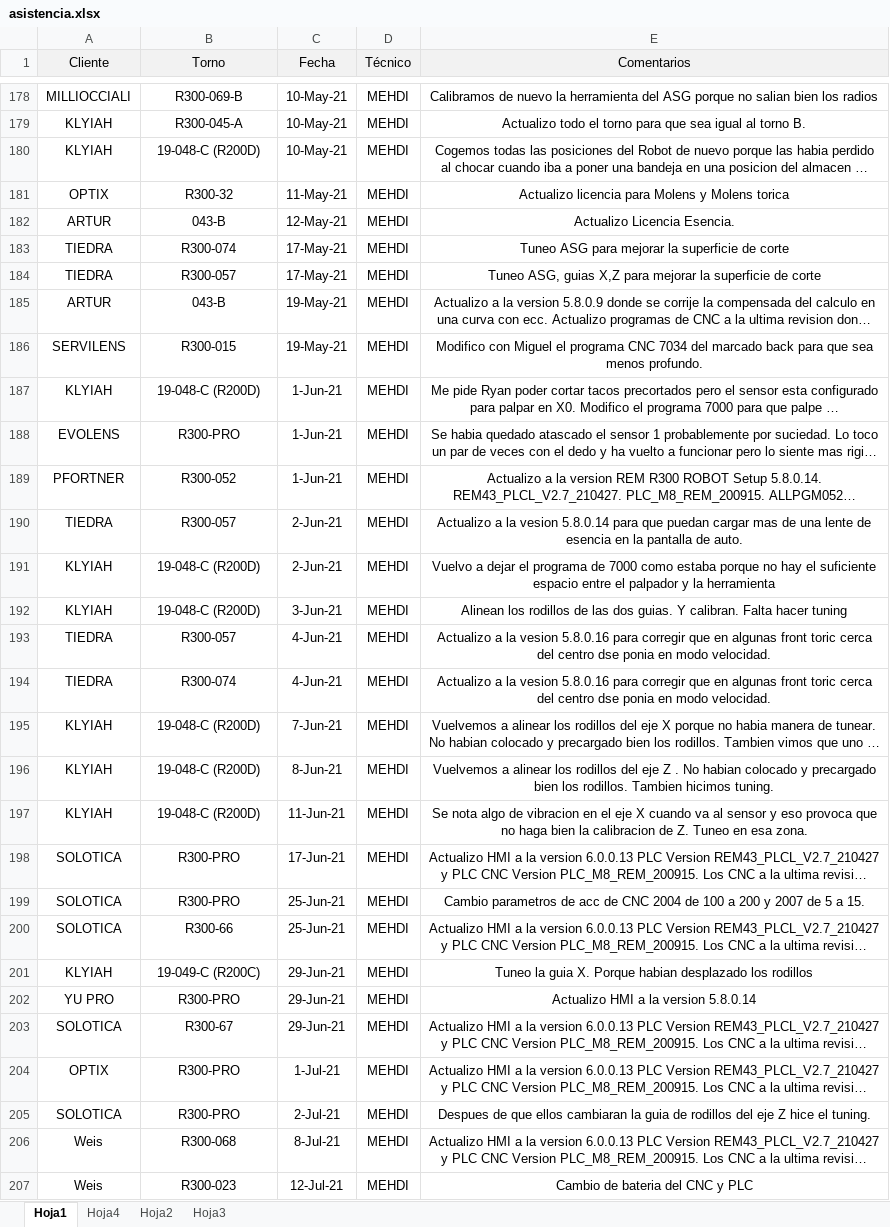
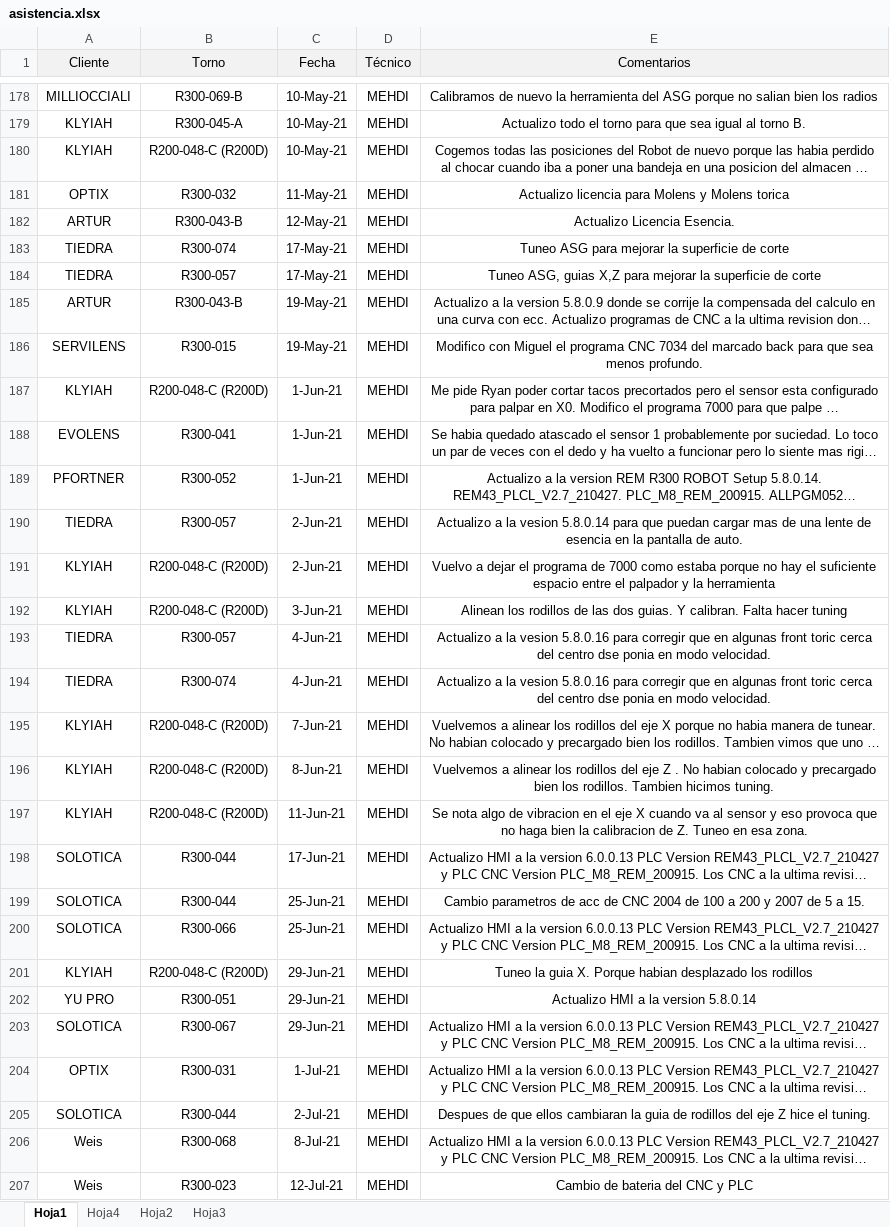
Before and after one commit to Elmeig/asistencia-tecnica, an Excel workbook: data/asistencia.xlsx, sheet Hoja1, drawn as a sheet; only a part is shown, gaps mark what is left out; long unchanged cells end in …; values as stored, in another font and other column widths than the file's, no borders; the diff covers the shown part only; the diff names each change by its address in the sheet, - before the commit and + after, or states it on an @@ line.

```diff
--- a/data/asistencia.xlsx (sheet Hoja1)
+++ b/data/asistencia.xlsx (sheet Hoja1)
-B180 (Torno): 19-048-C (R200D)
+B180 (Torno): R200-048-C (R200D)
-B181 (Torno): R300-32
+B181 (Torno): R300-032
-B182 (Torno): 043-B
+B182 (Torno): R300-043-B
-B185 (Torno): 043-B
+B185 (Torno): R300-043-B
-B187 (Torno): 19-048-C (R200D)
+B187 (Torno): R200-048-C (R200D)
-B188 (Torno): R300-PRO
+B188 (Torno): R300-041
-B191:B192 (Torno): 19-048-C (R200D)
+B191:B192 (Torno): R200-048-C (R200D)
-B195:B197 (Torno): 19-048-C (R200D)
+B195:B197 (Torno): R200-048-C (R200D)
-B198:B199 (Torno): R300-PRO
+B198:B199 (Torno): R300-044
-B200 (Torno): R300-66
+B200 (Torno): R300-066
-B201 (Torno): 19-049-C (R200C)
+B201 (Torno): R200-048-C (R200D)
-B202 (Torno): R300-PRO
+B202 (Torno): R300-051
-B203 (Torno): R300-67
+B203 (Torno): R300-067
-B204 (Torno): R300-PRO
+B204 (Torno): R300-031
-B205 (Torno): R300-PRO
+B205 (Torno): R300-044
```
Also changed, not shown: 5 added rows, 3 removed rows, 2 moved rows, 238 edited cells and cell formats elsewhere in this sheet, 7 other files.
